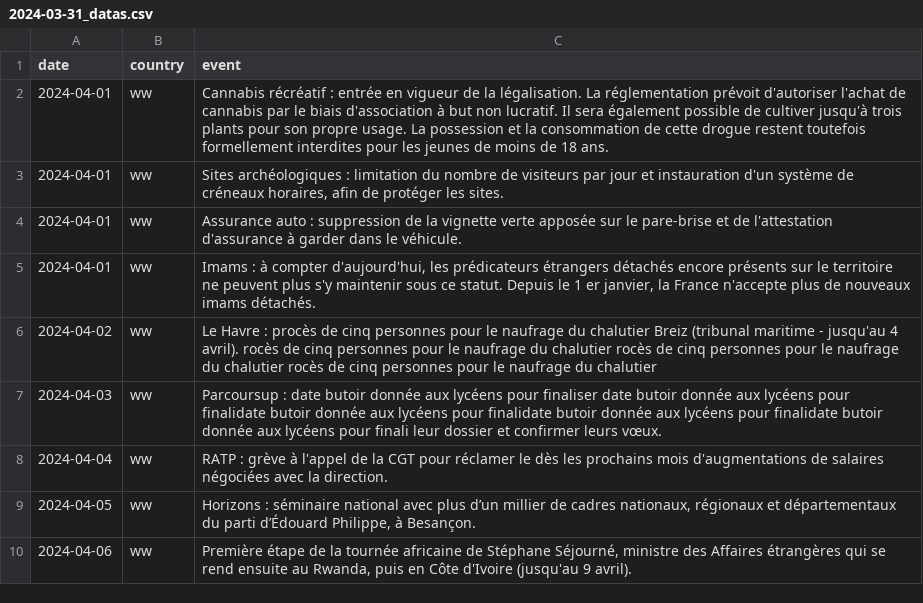
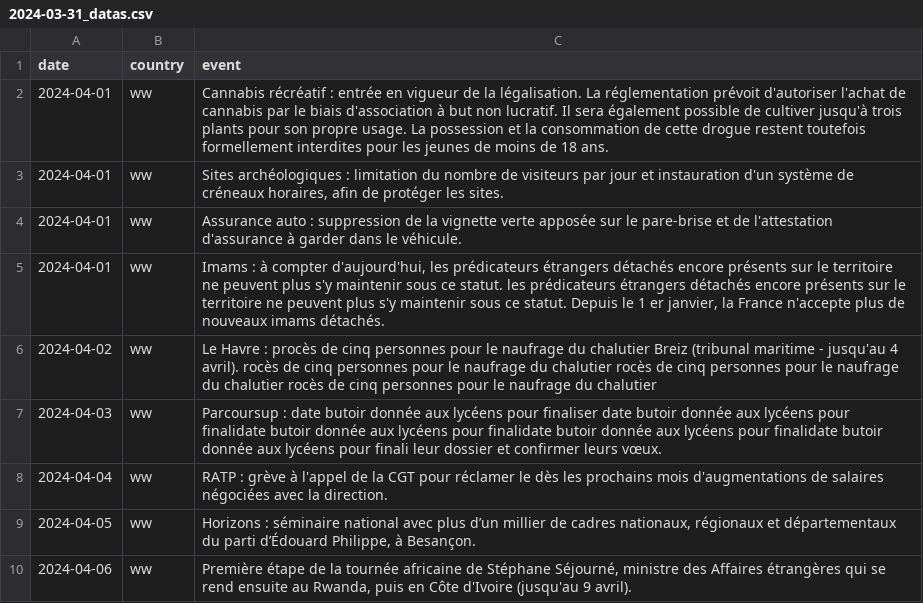
Before and after one commit to Superchick-87/Agenda-So-Eco, a CSV file: datas/2024-03-31_datas.csv, drawn as a sheet.

```diff
--- a/datas/2024-03-31_datas.csv
+++ b/datas/2024-03-31_datas.csv
@@ -4,3 +4,3 @@ date,country,event
 2024-04-01,ww,"Assurance auto : suppression de la vignette verte apposée sur le pare-brise et de l'attestation d'assurance à garder dans le véhicule."
-2024-04-01,ww,"Imams : à compter d'aujourd'hui, les prédicateurs étrangers détachés encore présents sur le territoire ne peuvent plus s'y maintenir sous ce statut. Depuis le 1 er janvier, la France n'accepte plus de nouveaux imams détachés."
+2024-04-01,ww,"Imams : à compter d'aujourd'hui, les prédicateurs étrangers détachés encore présents sur le territoire ne peuvent plus s'y maintenir sous ce statut. les prédicateurs étrangers détachés encore présents sur le territoire ne peuvent plus s'y maintenir sous ce statut. Depuis le 1 er janvier, la France n'accepte plus de nouveaux imams détachés."
 2024-04-02,ww,"Le Havre : procès de cinq personnes pour le naufrage du chalutier Breiz (tribunal maritime - jusqu'au 4 avril). rocès de cinq personnes pour le naufrage du chalutier rocès de cinq personnes pour le naufrage du chalutier rocès de cinq personnes pour le naufrage du chalutier "
```
Also changed, not shown: 2 other files.
